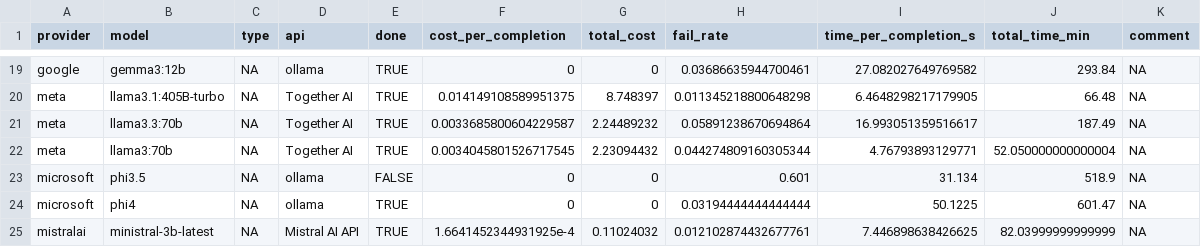
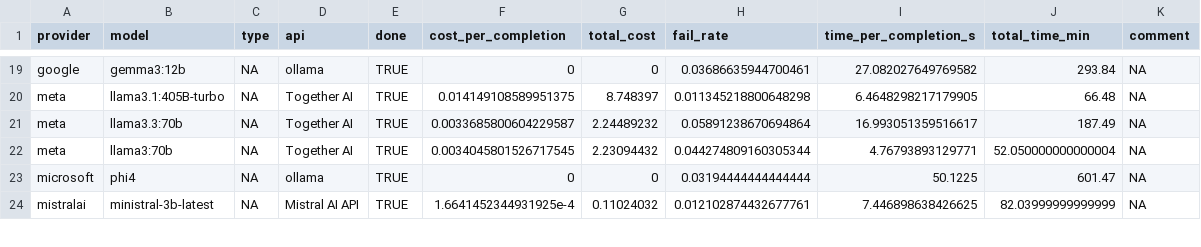
Before and after one commit to gumbelino/drillm, a CSV file: analysis/models_summary.csv, drawn as a sheet; only a part is shown, gaps mark what is left out.

Commit message:
making summary plots

```diff
--- a/analysis/models_summary.csv
+++ b/analysis/models_summary.csv
@@ -22,3 +22,2 @@ meta,llama3.3:70b,NA,Together AI,TRUE,0.0033685800604229587,2.24489232,0.0589123
 meta,llama3:70b,NA,Together AI,TRUE,0.0034045801526717545,2.23094432,0.044274809160305344,4.76793893129771,52.050000000000004,NA
-microsoft,phi3.5,NA,ollama,FALSE,0,0,0.601,31.134,518.9,NA
 microsoft,phi4,NA,ollama,TRUE,0,0,0.03194444444444444,50.1225,601.47,NA
```
Also changed, not shown: 7 other files.
